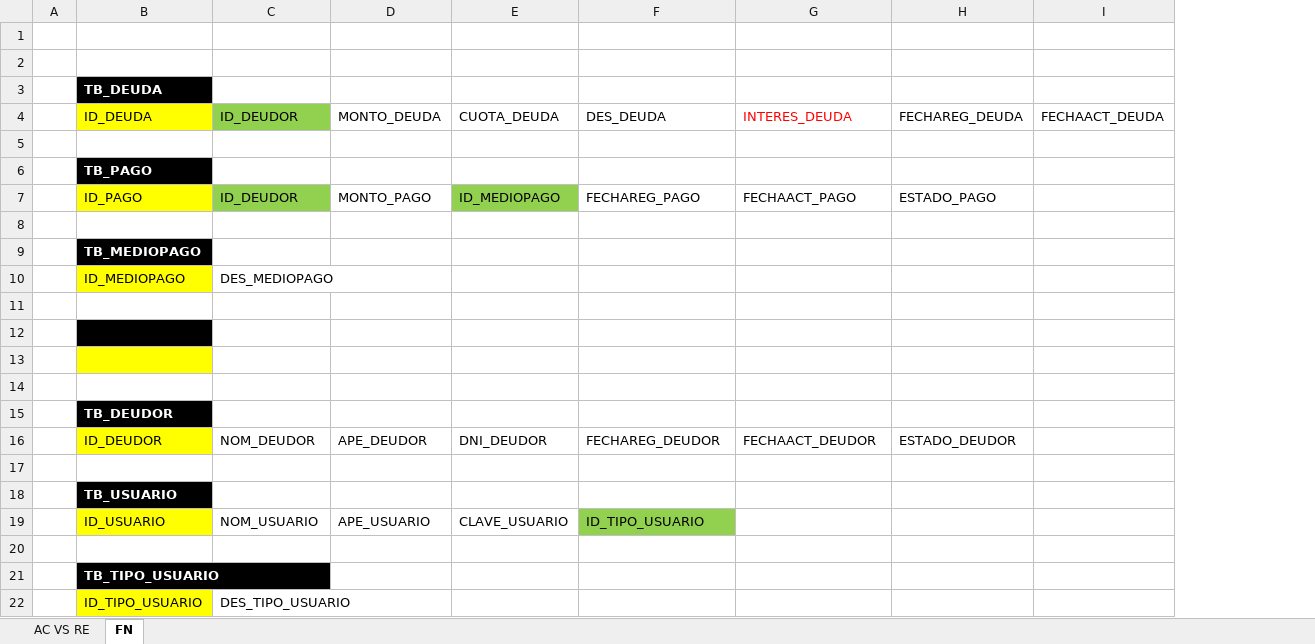
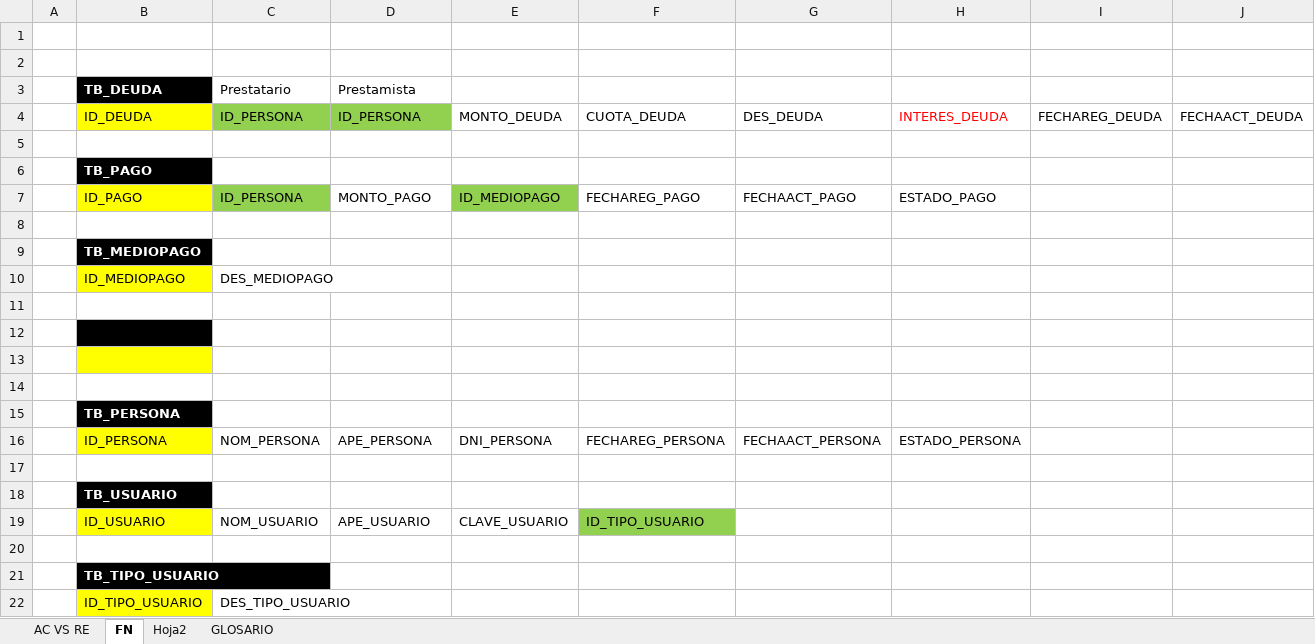
Before and after one commit to LuisRuiz4200/PERSONAL, an Excel workbook: Proyectos/proyectoCredito/Documentacion/PJ CREDITO.xlsx, sheet FN, drawn as a sheet; only a part is shown; values as stored, in another font and other column widths than the file's, no borders; removed rows and columns are numbered as before the commit, all else as after; rows hold the shown columns only; the diff names each change by its address in the sheet, - before the commit and + after, or states it on an @@ line.

```diff
--- a/Proyectos/proyectoCredito/Documentacion/PJ CREDITO.xlsx (sheet FN)
+++ b/Proyectos/proyectoCredito/Documentacion/PJ CREDITO.xlsx (sheet FN)
+sheet tab: Hoja2
+sheet tab: GLOSARIO
+column H, rows 4-7: INTERES_DEUDA |  |  | ESTADO_PAGO
-row 3:  | TB_DEUDA
+row 3:  | TB_DEUDA | Prestatario | Prestamista
-C4: ID_DEUDOR
+C4: ID_PERSONA
-D4: MONTO_DEUDA
+D4: ID_PERSONA
-D4 fill: none
+D4 fill: #92D050
-E4: CUOTA_DEUDA
+E4: MONTO_DEUDA
-F4: DES_DEUDA
+F4: CUOTA_DEUDA
-G4: INTERES_DEUDA
+G4: DES_DEUDA
-G4 text colour: #FF0000
+G4 text colour: black
-C7: ID_DEUDOR
+C7: ID_PERSONA
-I7: ESTADO_PAGO
+I7: (empty)
-B15: TB_DEUDOR
+B15: TB_PERSONA
-row 16:  | ID_DEUDOR | NOM_DEUDOR | APE_DEUDOR | DNI_DEUDOR | FECHAREG_DEUDOR | FECHAACT_DEUDOR | ESTADO_DEUDOR
+row 16:  | ID_PERSONA | NOM_PERSONA | APE_PERSONA | DNI_PERSONA | FECHAREG_PERSONA | FECHAACT_PERSONA | ESTADO_PERSONA
```
Also changed, not shown: 28 other files.
